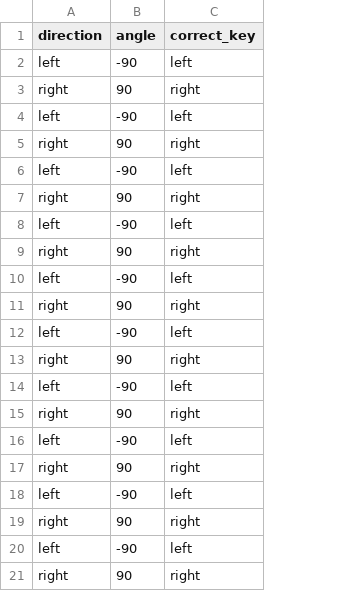
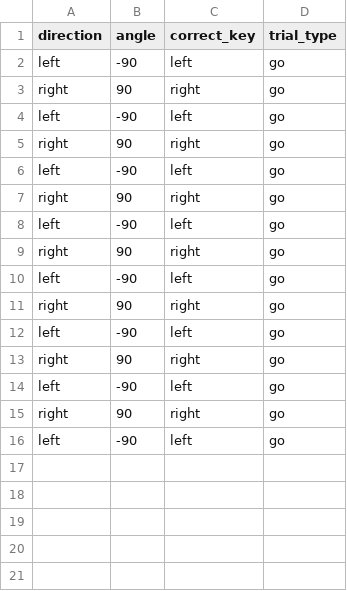
Before and after one commit to Unicorezzzz/SST, a CSV file: conditions/practica_go.csv, drawn as a sheet; removed rows and columns are numbered as before the commit, all else as after; the diff names each change by its address in the sheet, - before the commit and + after, or states it on an @@ line.

```diff
--- a/conditions/practica_go.csv
+++ b/conditions/practica_go.csv
+column D (trial_type), rows 2-16: all go
-row 17: right | 90 | right
-row 18: left | -90 | left
-row 19: right | 90 | right
-row 20: left | -90 | left
-row 21: right | 90 | right
```
Also changed, not shown: 2 other files.
